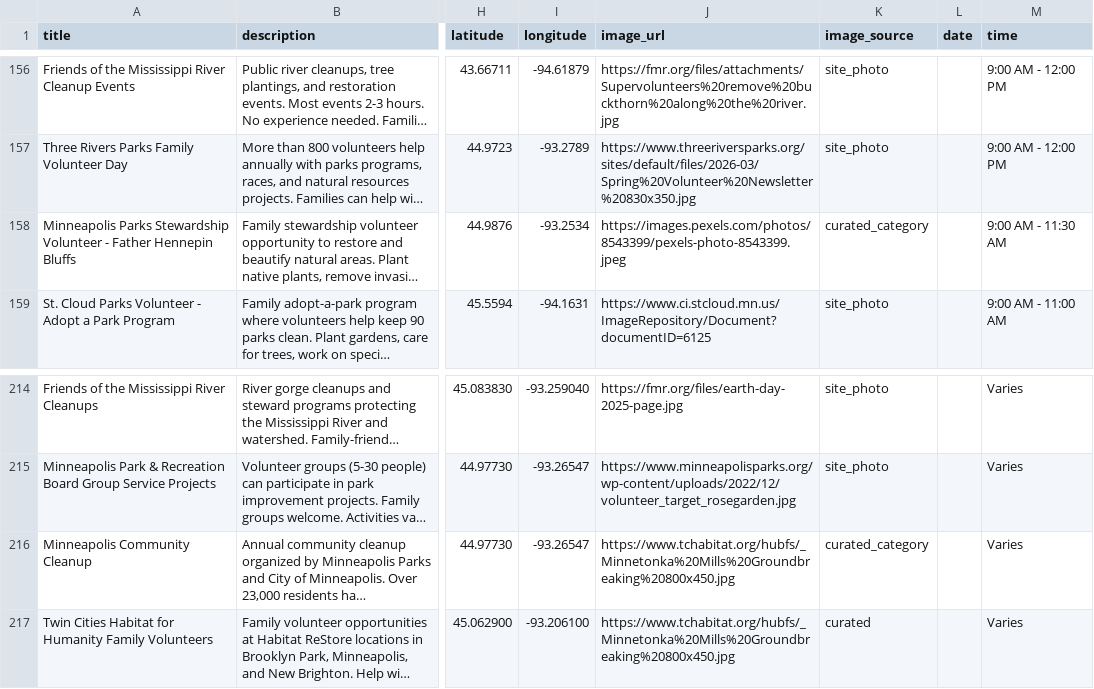
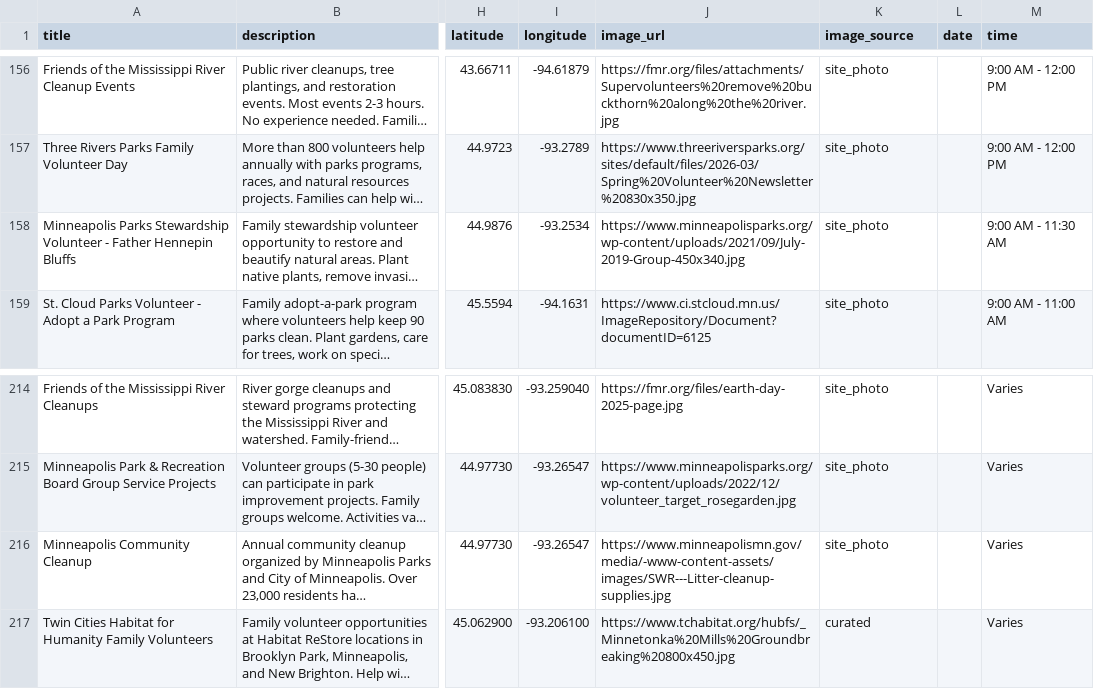
Before and after one commit to avlhohn/msp-family-feed, a CSV file: volunteer.csv, drawn as a sheet; only a part is shown, gaps mark what is left out; long unchanged cells end in …; the diff names each change by its address in the sheet, - before the commit and + after, or states it on an @@ line.

Commit message:
Daily feed refresh 2026-10-03 (window 2026-10-03 to 2026-11-30)

```diff
--- a/volunteer.csv
+++ b/volunteer.csv
-J158 (image_url): https://images.pexels.com/photos/8543399/pexels-photo-8543399.jpeg
+J158 (image_url): https://www.minneapolisparks.org/wp-content/uploads/2021/09/July-2019-Group-450x340.jpg
-K158 (image_source): curated_category
+K158 (image_source): site_photo
-J216 (image_url): https://www.tchabitat.org/hubfs/_Minnetonka%20Mills%20Groundbreaking%20800x450.jpg
+J216 (image_url): https://www.minneapolismn.gov/media/-www-content-assets/images/SWR---Litter-cleanup-supplies.jpg
-K216 (image_source): curated_category
+K216 (image_source): site_photo
```
